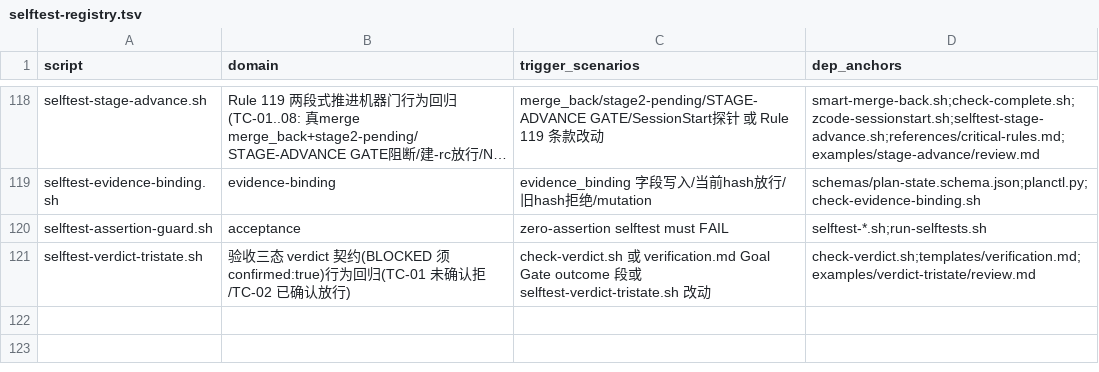
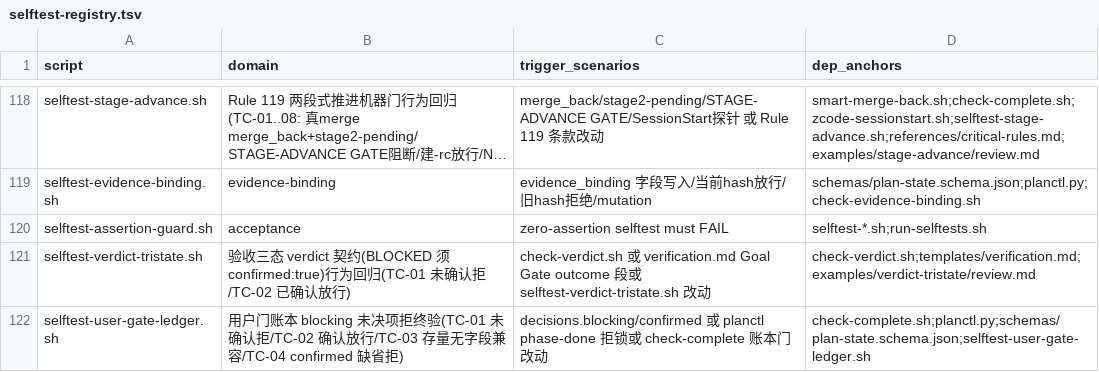
Before and after one commit to napoler/task-planner-skill, a TSV file: skills/task-planner/scripts/selftest-registry.tsv, drawn as a sheet; only a part is shown, gaps mark what is left out; long unchanged cells end in ….

Commit message:
feat(comet-trust): user-gate blocking ledger in decisions

```diff
--- a/skills/task-planner/scripts/selftest-registry.tsv
+++ b/skills/task-planner/scripts/selftest-registry.tsv
@@ -121 +121,2 @@ selftest-assertion-guard.sh	acceptance	zero-assertion selftest must FAIL	selftes
 selftest-verdict-tristate.sh	验收三态 verdict 契约(BLOCKED 须 confirmed:true)行为回归(TC-01 未确认拒/TC-02 已确认放行)	check-verdict.sh 或 verification.md Goal Gate outcome 段或 selftest-verdict-tristate.sh 改动	check-verdict.sh;templates/verification.md;examples/verdict-tristate/review.md
+selftest-user-gate-ledger.sh	用户门账本 blocking 未决项拒终验(TC-01 未确认拒/TC-02 确认放行/TC-03 存量无字段兼容/TC-04 confirmed 缺省拒)	decisions.blocking/confirmed 或 planctl phase-done 拒锁或 check-complete 账本门改动	check-complete.sh;planctl.py;schemas/plan-state.schema.json;selftest-user-gate-ledger.sh
```
Also changed, not shown: 4 other files.
